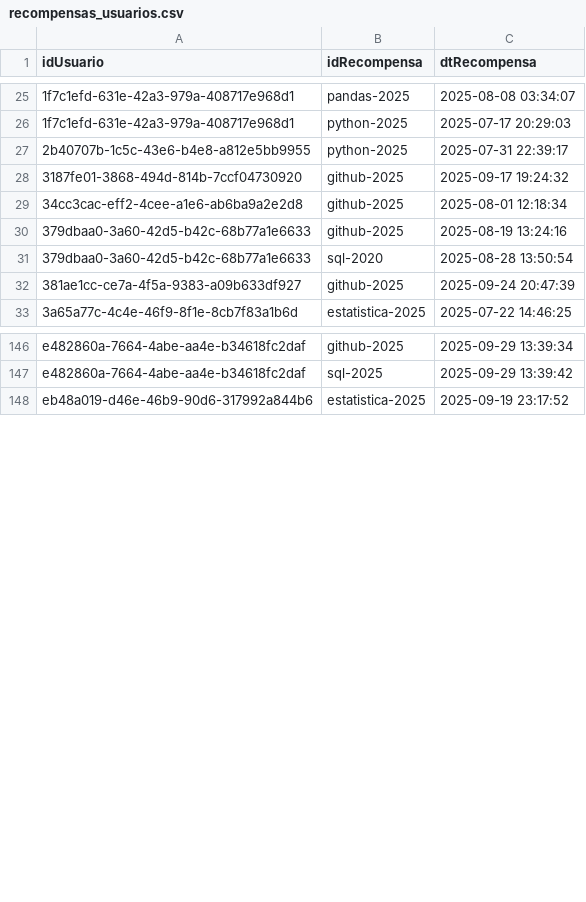
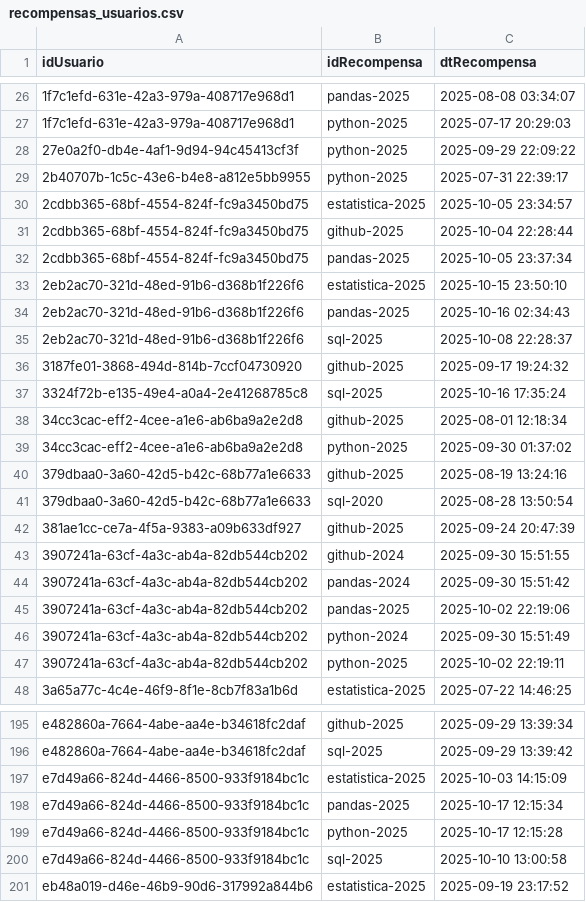
Before and after one commit to andremanesco/loyality-predict, a CSV file: data/education-platform/recompensas_usuarios.csv, drawn as a sheet; only a part is shown, gaps mark what is left out; the diff covers the shown part only.

Commit message:
feat: feature store usuarios plataforma cursos

```diff
--- a/data/education-platform/recompensas_usuarios.csv
+++ b/data/education-platform/recompensas_usuarios.csv
@@ -26,5 +27,14 @@ idUsuario;idRecompensa;dtRecompensa
 1f7c1efd-631e-42a3-979a-408717e968d1;python-2025;2025-07-17 20:29:03
+27e0a2f0-db4e-4af1-9d94-94c45413cf3f;python-2025;2025-09-29 22:09:22
 2b40707b-1c5c-43e6-b4e8-a812e5bb9955;python-2025;2025-07-31 22:39:17
+2cdbb365-68bf-4554-824f-fc9a3450bd75;estatistica-2025;2025-10-05 23:34:57
+2cdbb365-68bf-4554-824f-fc9a3450bd75;github-2025;2025-10-04 22:28:44
+2cdbb365-68bf-4554-824f-fc9a3450bd75;pandas-2025;2025-10-05 23:37:34
+2eb2ac70-321d-48ed-91b6-d368b1f226f6;estatistica-2025;2025-10-15 23:50:10
+2eb2ac70-321d-48ed-91b6-d368b1f226f6;pandas-2025;2025-10-16 02:34:43
+2eb2ac70-321d-48ed-91b6-d368b1f226f6;sql-2025;2025-10-08 22:28:37
 3187fe01-3868-494d-814b-7ccf04730920;github-2025;2025-09-17 19:24:32
+3324f72b-e135-49e4-a0a4-2e41268785c8;sql-2025;2025-10-16 17:35:24
 34cc3cac-eff2-4cee-a1e6-ab6ba9a2e2d8;github-2025;2025-08-01 12:18:34
+34cc3cac-eff2-4cee-a1e6-ab6ba9a2e2d8;python-2025;2025-09-30 01:37:02
 379dbaa0-3a60-42d5-b42c-68b77a1e6633;github-2025;2025-08-19 13:24:16
@@ -32,2 +42,7 @@ idUsuario;idRecompensa;dtRecompensa
 381ae1cc-ce7a-4f5a-9383-a09b633df927;github-2025;2025-09-24 20:47:39
+3907241a-63cf-4a3c-ab4a-82db544cb202;github-2024;2025-09-30 15:51:55
+3907241a-63cf-4a3c-ab4a-82db544cb202;pandas-2024;2025-09-30 15:51:42
+3907241a-63cf-4a3c-ab4a-82db544cb202;pandas-2025;2025-10-02 22:19:06
+3907241a-63cf-4a3c-ab4a-82db544cb202;python-2024;2025-09-30 15:51:49
+3907241a-63cf-4a3c-ab4a-82db544cb202;python-2025;2025-10-02 22:19:11
 3a65a77c-4c4e-46f9-8f1e-8cb7f83a1b6d;estatistica-2025;2025-07-22 14:46:25
@@ -147,2 +196,6 @@ e482860a-7664-4abe-aa4e-b34618fc2daf;github-2025;2025-09-29 13:39:34
 e482860a-7664-4abe-aa4e-b34618fc2daf;sql-2025;2025-09-29 13:39:42
+e7d49a66-824d-4466-8500-933f9184bc1c;estatistica-2025;2025-10-03 14:15:09
+e7d49a66-824d-4466-8500-933f9184bc1c;pandas-2025;2025-10-17 12:15:34
+e7d49a66-824d-4466-8500-933f9184bc1c;python-2025;2025-10-17 12:15:28
+e7d49a66-824d-4466-8500-933f9184bc1c;sql-2025;2025-10-10 13:00:58
 eb48a019-d46e-46b9-90d6-317992a844b6;estatistica-2025;2025-09-19 23:17:52
```
Also changed, not shown: 39 added rows elsewhere in this file, data/education-platform/cursos.csv, data/education-platform/cursos_episodios.csv, 7 other files.
